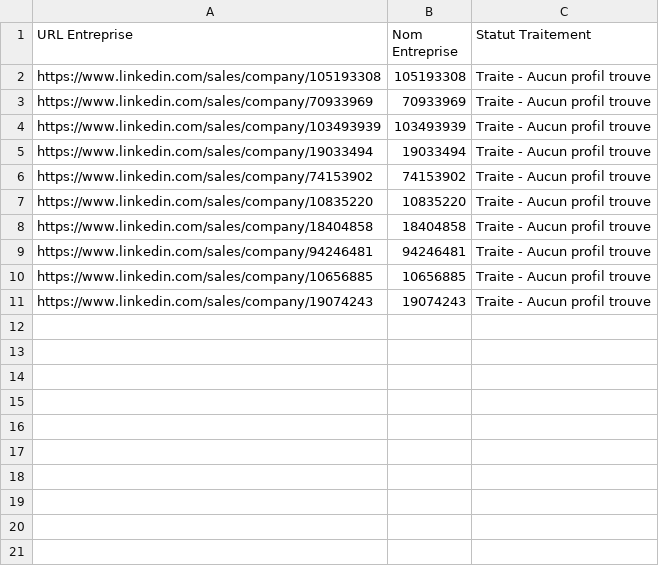
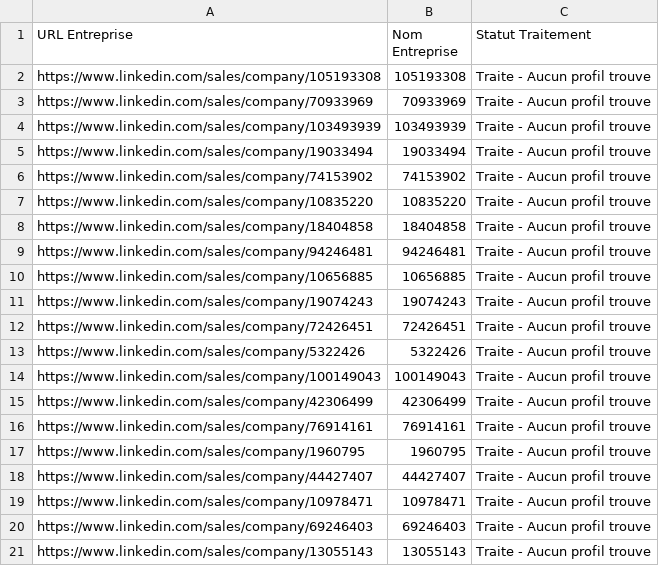
Before and after one commit to infographistemada-sudo/URL-3, a CSV file: profils_linkedin_trouves.csv, drawn as a sheet.

```diff
--- a/profils_linkedin_trouves.csv
+++ b/profils_linkedin_trouves.csv
@@ -11 +11,11 @@ https://www.linkedin.com/sales/company/10656885;10656885;Traite - Aucun profil t
 https://www.linkedin.com/sales/company/19074243;19074243;Traite - Aucun profil trouve
+https://www.linkedin.com/sales/company/72426451;72426451;Traite - Aucun profil trouve
+https://www.linkedin.com/sales/company/5322426;5322426;Traite - Aucun profil trouve
+https://www.linkedin.com/sales/company/100149043;100149043;Traite - Aucun profil trouve
+https://www.linkedin.com/sales/company/42306499;42306499;Traite - Aucun profil trouve
+https://www.linkedin.com/sales/company/76914161;76914161;Traite - Aucun profil trouve
+https://www.linkedin.com/sales/company/1960795;1960795;Traite - Aucun profil trouve
+https://www.linkedin.com/sales/company/44427407;44427407;Traite - Aucun profil trouve
+https://www.linkedin.com/sales/company/10978471;10978471;Traite - Aucun profil trouve
+https://www.linkedin.com/sales/company/69246403;69246403;Traite - Aucun profil trouve
+https://www.linkedin.com/sales/company/13055143;13055143;Traite - Aucun profil trouve
```
Also changed, not shown: liste_urls.csv.
